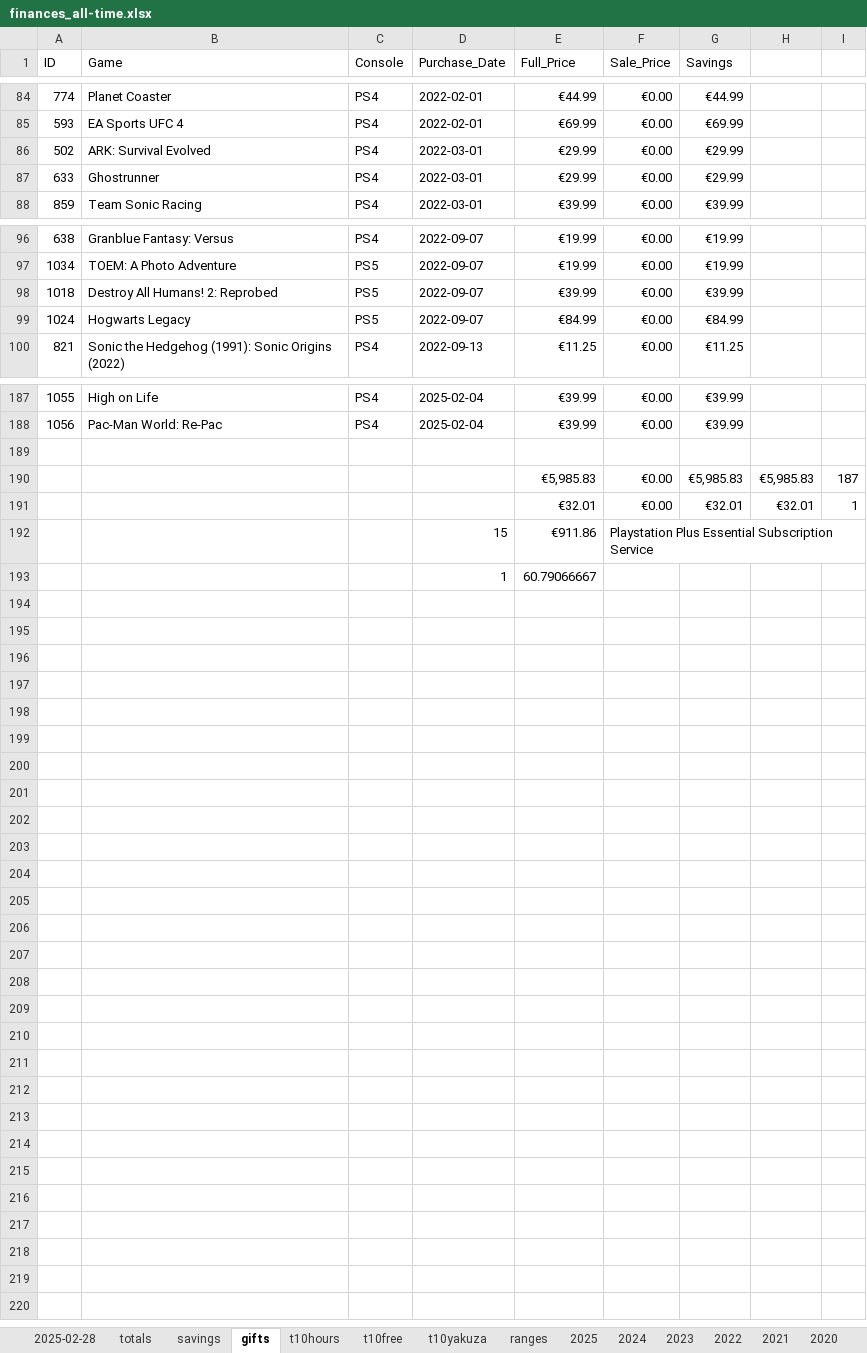
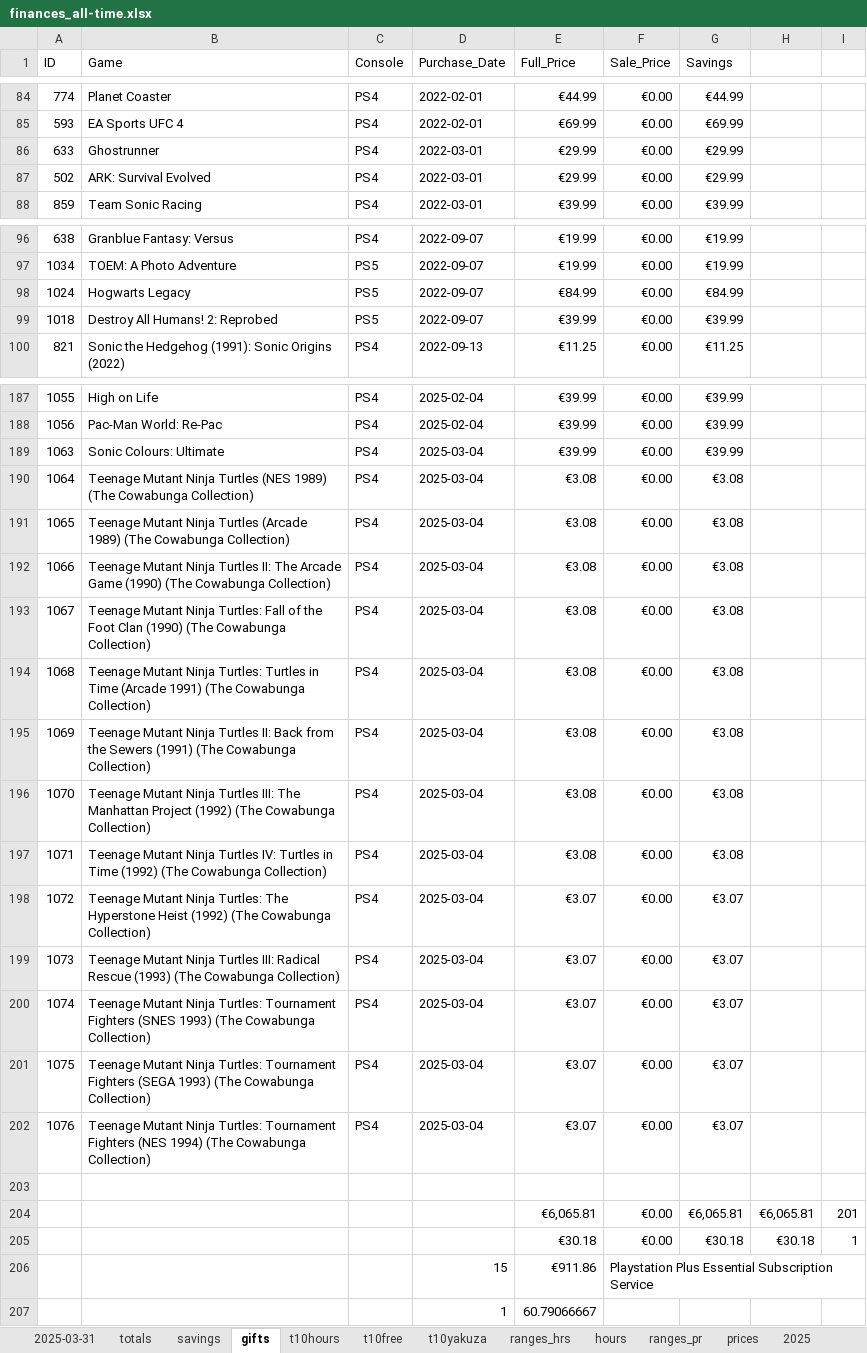
Before and after one commit to hoffjager/databases, an Excel workbook: playstation/output/finances_all-time.xlsx, sheet gifts, drawn as a sheet; only a part is shown, gaps mark what is left out; values as stored, in another font and other column widths than the file's, no cell formats; charts and pictures not drawn; removed rows and columns are numbered as before the commit, all else as after; the diff covers the shown part only; the diff names each change by its address in the sheet, - before the commit and + after, or states it on an @@ line.

```diff
--- a/playstation/output/finances_all-time.xlsx (sheet gifts)
+++ b/playstation/output/finances_all-time.xlsx (sheet gifts)
-sheet tab: 2025-02-28
+sheet tab: 2025-03-31
-sheet tab: ranges
+sheet tab: ranges_hrs
+sheet tab: hours
+sheet tab: ranges_pr
+sheet tab: prices
@@ row 87 moved to row 86: 633 @@
@@ row 99 moved to row 98: 1024 @@
+row 189: 1063 | Sonic Colours: Ultimate | PS4 | 2025-03-04 | €39.99 | €0.00 | €39.99
+row 190: 1064 | Teenage Mutant Ninja Turtles (NES 1989) (The Cowabunga Collection) | PS4 | 2025-03-04 | €3.08 | €0.00 | €3.08
+row 191: 1065 | Teenage Mutant Ninja Turtles (Arcade 1989) (The Cowabunga Collection) | PS4 | 2025-03-04 | €3.08 | €0.00 | €3.08
+row 192: 1066 | Teenage Mutant Ninja Turtles II: The Arcade Game (1990) (The Cowabunga Collection) | PS4 | 2025-03-04 | €3.08 | €0.00 | €3.08
+row 193: 1067 | Teenage Mutant Ninja Turtles: Fall of the Foot Clan (1990) (The Cowabunga Collection) | PS4 | 2025-03-04 | €3.08 | €0.00 | €3.08
+row 194: 1068 | Teenage Mutant Ninja Turtles: Turtles in Time (Arcade 1991) (The Cowabunga Collection) | PS4 | 2025-03-04 | €3.08 | €0.00 | €3.08
+row 195: 1069 | Teenage Mutant Ninja Turtles II: Back from the Sewers (1991) (The Cowabunga Collection) | PS4 | 2025-03-04 | €3.08 | €0.00 | €3.08
+row 196: 1070 | Teenage Mutant Ninja Turtles III: The Manhattan Project (1992) (The Cowabunga Collection) | PS4 | 2025-03-04 | €3.08 | €0.00 | €3.08
+row 197: 1071 | Teenage Mutant Ninja Turtles IV: Turtles in Time (1992) (The Cowabunga Collection) | PS4 | 2025-03-04 | €3.08 | €0.00 | €3.08
+row 198: 1072 | Teenage Mutant Ninja Turtles: The Hyperstone Heist (1992) (The Cowabunga Collection) | PS4 | 2025-03-04 | €3.07 | €0.00 | €3.07
+row 199: 1073 | Teenage Mutant Ninja Turtles III: Radical Rescue (1993) (The Cowabunga Collection) | PS4 | 2025-03-04 | €3.07 | €0.00 | €3.07
+row 200: 1074 | Teenage Mutant Ninja Turtles: Tournament Fighters (SNES 1993) (The Cowabunga Collection) | PS4 | 2025-03-04 | €3.07 | €0.00 | €3.07
+row 201: 1075 | Teenage Mutant Ninja Turtles: Tournament Fighters (SEGA 1993) (The Cowabunga Collection) | PS4 | 2025-03-04 | €3.07 | €0.00 | €3.07
+row 202: 1076 | Teenage Mutant Ninja Turtles: Tournament Fighters (NES 1994) (The Cowabunga Collection) | PS4 | 2025-03-04 | €3.07 | €0.00 | €3.07
-row 190:  |  |  |  | €5,985.83 | €0.00 | €5,985.83 | €5,985.83 | 187
-row 191:  |  |  |  | €32.01 | €0.00 | €32.01 | €32.01 | 1
+row 204:  |  |  |  | €6,065.81 | €0.00 | €6,065.81 | €6,065.81 | 201
+row 205:  |  |  |  | €30.18 | €0.00 | €30.18 | €30.18 | 1
```
Also changed, not shown: 5 moved rows and 1 edited cell elsewhere in this sheet, sheet t10hours, sheet t10free, sheet 2025-03-31, sheet 2025, sheet savings, sheet t10yakuza, 9 more sheets, cell formats, formulas that keep their value, charts or pictures, playstation/output/all_data [MASTER].xlsx, playstation/output/dates_timeline.xlsx, 38 other files.
